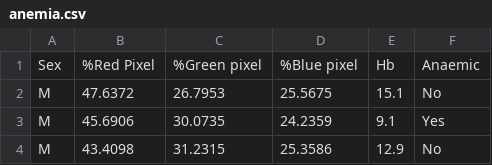
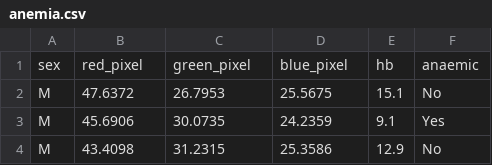
Before and after one commit to jahn2178/ma322, a CSV file: anemia.csv, drawn as a sheet; only a part is shown; removed rows and columns are numbered as before the commit, all else as after; the diff names each change by its address in the sheet, - before the commit and + after, or states it on an @@ line.

Commit message:
Add files via upload

```diff
--- a/anemia.csv
+++ b/anemia.csv
-row 1: Sex | %Red Pixel | %Green pixel | %Blue pixel | Hb | Anaemic
+row 1: sex | red_pixel | green_pixel | blue_pixel | hb | anaemic
```
